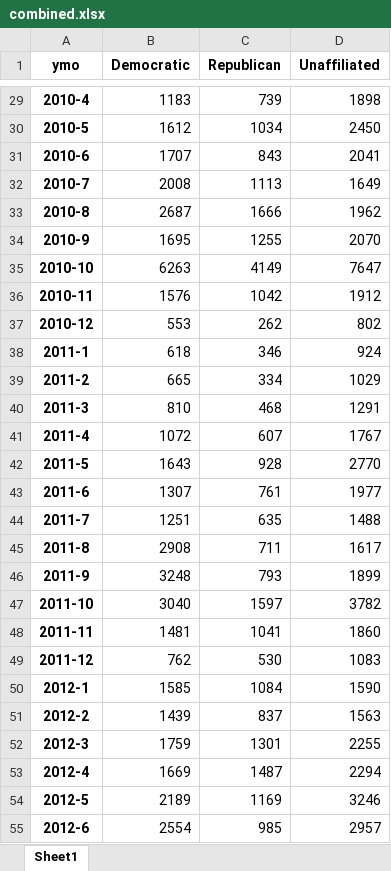
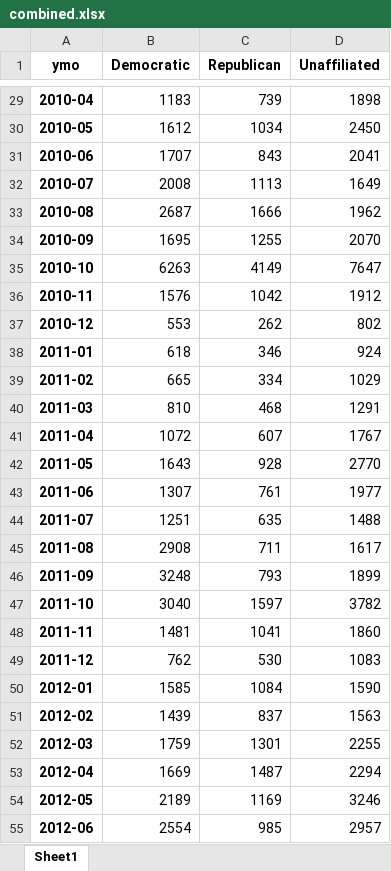
Before and after one commit to jakekara/ct-voter-registration-numbers, an Excel workbook: combined.xlsx, sheet Sheet1, drawn as a sheet; only a part is shown, gaps mark what is left out; values as stored, in another font and other column widths than the file's, no borders; the diff covers the shown part only; the diff names each change by its address in the sheet, - before the commit and + after, or states it on an @@ line.

```diff
--- a/combined.xlsx (sheet Sheet1)
+++ b/combined.xlsx (sheet Sheet1)
-A29 (ymo): 2010-4
+A29 (ymo): 2010-04
-A30 (ymo): 2010-5
+A30 (ymo): 2010-05
-A31 (ymo): 2010-6
+A31 (ymo): 2010-06
-A32 (ymo): 2010-7
+A32 (ymo): 2010-07
-A33 (ymo): 2010-8
+A33 (ymo): 2010-08
-A34 (ymo): 2010-9
+A34 (ymo): 2010-09
-A38 (ymo): 2011-1
+A38 (ymo): 2011-01
-A39 (ymo): 2011-2
+A39 (ymo): 2011-02
-A40 (ymo): 2011-3
+A40 (ymo): 2011-03
-A41 (ymo): 2011-4
+A41 (ymo): 2011-04
-A42 (ymo): 2011-5
+A42 (ymo): 2011-05
-A43 (ymo): 2011-6
+A43 (ymo): 2011-06
-A44 (ymo): 2011-7
+A44 (ymo): 2011-07
-A45 (ymo): 2011-8
+A45 (ymo): 2011-08
-A46 (ymo): 2011-9
+A46 (ymo): 2011-09
-A50 (ymo): 2012-1
+A50 (ymo): 2012-01
-A51 (ymo): 2012-2
+A51 (ymo): 2012-02
-A52 (ymo): 2012-3
+A52 (ymo): 2012-03
-A53 (ymo): 2012-4
+A53 (ymo): 2012-04
-A54 (ymo): 2012-5
+A54 (ymo): 2012-05
-A55 (ymo): 2012-6
+A55 (ymo): 2012-06
```
Also changed, not shown: 75 edited cells elsewhere in this sheet, 2 other files.
